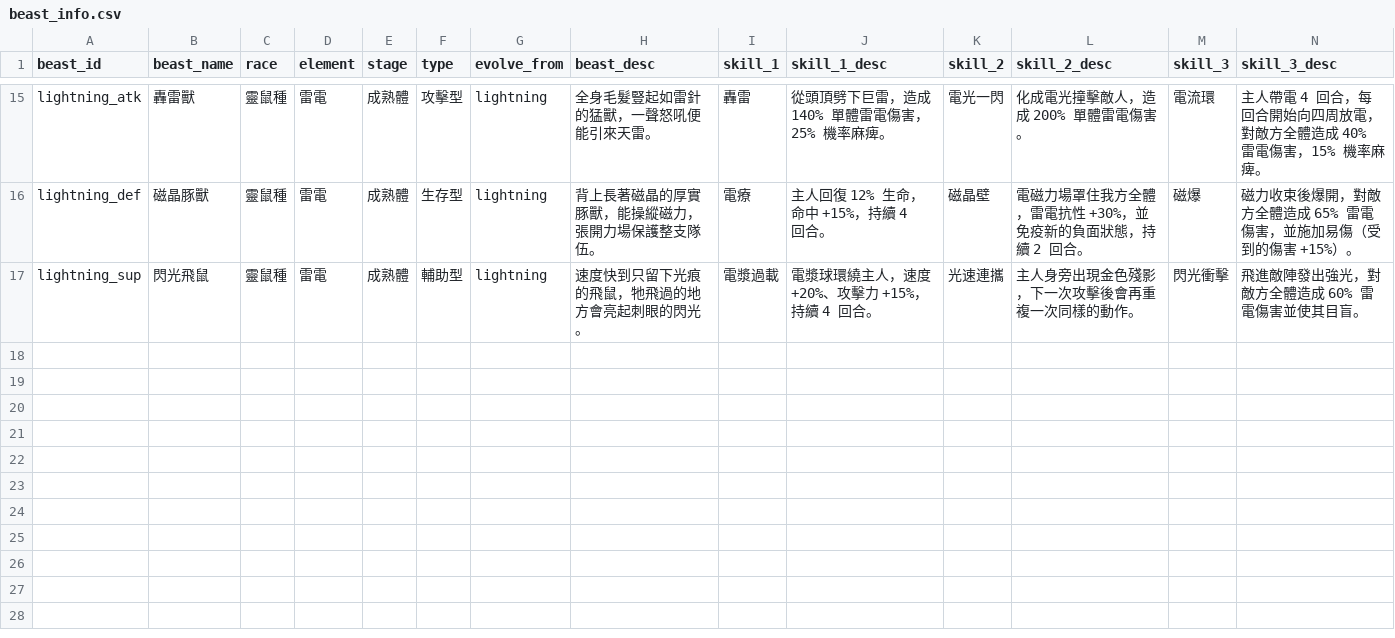
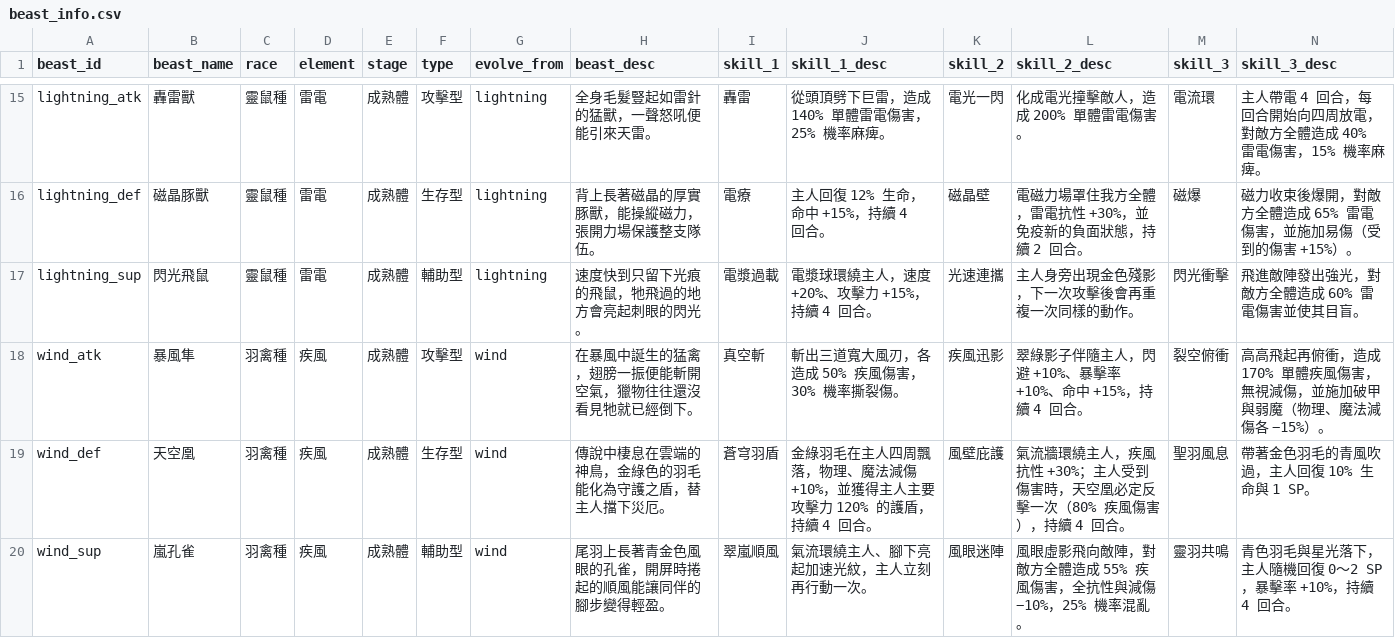
Before and after one commit to minruuwu/bigadventure, a CSV file: assets/data/beast_info.csv, drawn as a sheet; only a part is shown, gaps mark what is left out; rows hold the shown columns only; the diff names each change by its address in the sheet, - before the commit and + after, or states it on an @@ line.

```diff
--- a/assets/data/beast_info.csv
+++ b/assets/data/beast_info.csv
+row 18: wind_atk | 暴風隼 | 羽禽種 | 疾風 | 成熟體 | 攻擊型 | wind | 在暴風中誕生的猛禽，翅膀一振便能斬開空氣，獵物往往還沒看見牠就已經倒下。 | 真空斬 | 斬出三道寬大風刃，各造成 50% 疾風傷害，30% 機率撕裂傷。 | 疾風迅影 | 翠綠影子伴隨主人，閃避 +10%、暴擊率 +10%、命中 +15%，持續 4 回合。 | 裂空俯衝 | 高高飛起再俯衝，造成 170% 單體疾風傷害，無視減傷，並施加破甲與弱魔（物理、魔法減傷各 −15%）。
+row 19: wind_def | 天空凰 | 羽禽種 | 疾風 | 成熟體 | 生存型 | wind | 傳說中棲息在雲端的神鳥，金綠色的羽毛能化為守護之盾，替主人擋下災厄。 | 蒼穹羽盾 | 金綠羽毛在主人四周飄落，物理、魔法減傷 +10%，並獲得主人主要攻擊力 120% 的護盾，持續 4 回合。 | 風壁庇護 | 氣流牆環繞主人，疾風抗性 +30%；主人受到傷害時，天空凰必定反擊一次（80% 疾風傷害），持續 4 回合。 | 聖羽風息 | 帶著金色羽毛的青風吹過，主人回復 10% 生命與 1 SP。
+row 20: wind_sup | 嵐孔雀 | 羽禽種 | 疾風 | 成熟體 | 輔助型 | wind | 尾羽上長著青金色風眼的孔雀，開屏時捲起的順風能讓同伴的腳步變得輕盈。 | 翠嵐順風 | 氣流環繞主人、腳下亮起加速光紋，主人立刻再行動一次。 | 風眼迷陣 | 風眼虛影飛向敵陣，對敵方全體造成 55% 疾風傷害，全抗性與減傷 −10%，25% 機率混亂。 | 靈羽共鳴 | 青色羽毛與星光落下，主人隨機回復 0～2 SP，暴擊率 +10%，持續 4 回合。
```
Also changed, not shown: 5 other files.
